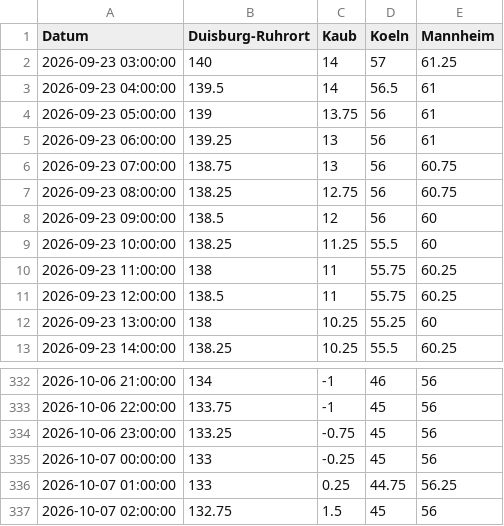
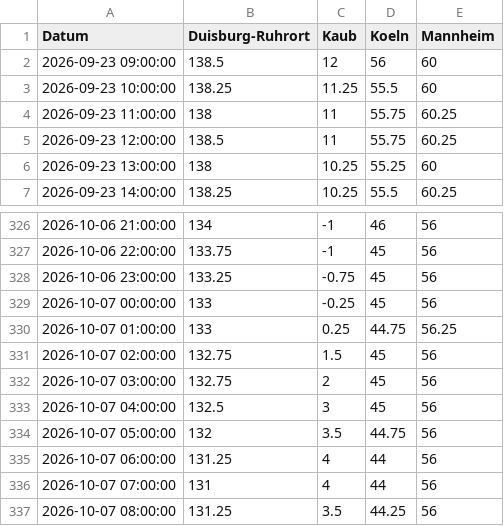
Before and after one commit to robjrentrop/pegelstaende_rhein, a CSV file: pegelstaende_datawrapper.csv, drawn as a sheet; only a part is shown, gaps mark what is left out.

```diff
--- a/pegelstaende_datawrapper.csv
+++ b/pegelstaende_datawrapper.csv
@@ -1,8 +1,2 @@
 "Datum","Duisburg-Ruhrort","Kaub","Koeln","Mannheim"
-"2026-09-23 03:00:00",140,14,57,61.25
-"2026-09-23 04:00:00",139.5,14,56.5,61
-"2026-09-23 05:00:00",139,13.75,56,61
-"2026-09-23 06:00:00",139.25,13,56,61
-"2026-09-23 07:00:00",138.75,13,56,60.75
-"2026-09-23 08:00:00",138.25,12.75,56,60.75
 "2026-09-23 09:00:00",138.5,12,56,60
@@ -337 +331,7 @@
 "2026-10-07 02:00:00",132.75,1.5,45,56
+"2026-10-07 03:00:00",132.75,2,45,56
+"2026-10-07 04:00:00",132.5,3,45,56
+"2026-10-07 05:00:00",132,3.5,44.75,56
+"2026-10-07 06:00:00",131.25,4,44,56
+"2026-10-07 07:00:00",131,4,44,56
+"2026-10-07 08:00:00",131.25,3.5,44.25,56
```
